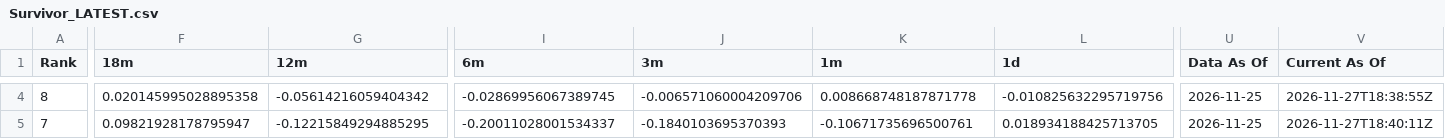
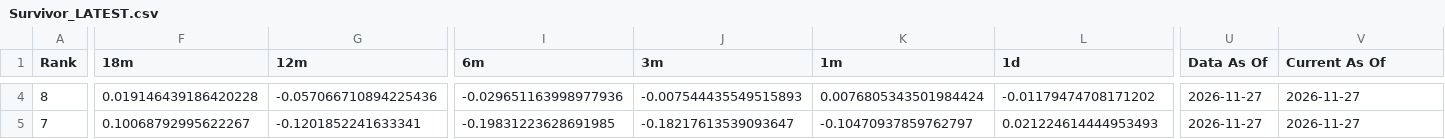
Before and after one commit to DarkMoonv1/NEFTy, a CSV file: Survivor_LATEST.csv, drawn as a sheet; only a part is shown, gaps mark what is left out; the diff covers the shown part only; the diff names each change by its address in the sheet, - before the commit and + after, or states it on an @@ line.

```diff
--- a/Survivor_LATEST.csv
+++ b/Survivor_LATEST.csv
-F4 (18m): 0.020145995028895358
+F4 (18m): 0.019146439186420228
-G4 (12m): -0.05614216059404342
+G4 (12m): -0.057066710894225436
-I4 (6m): -0.02869956067389745
+I4 (6m): -0.029651163998977936
-J4 (3m): -0.006571060004209706
+J4 (3m): -0.007544435549515893
-K4 (1m): 0.008668748187871778
+K4 (1m): 0.0076805343501984424
-L4 (1d): -0.010825632295719756
+L4 (1d): -0.01179474708171202
-U4:U5 (Data As Of): 2026-11-25
+U4:U5 (Data As Of): 2026-11-27
-V4 (Current As Of): 2026-11-27T18:38:55Z
+V4 (Current As Of): 2026-11-27
-F5 (18m): 0.09821928178795947
+F5 (18m): 0.10068792995622267
-G5 (12m): -0.12215849294885295
+G5 (12m): -0.1201852241633341
-I5 (6m): -0.20011028001534337
+I5 (6m): -0.19831223628691985
-J5 (3m): -0.1840103695370393
+J5 (3m): -0.18217613539093647
-K5 (1m): -0.10671735696500761
+K5 (1m): -0.10470937859762797
-L5 (1d): 0.018934188425713705
+L5 (1d): 0.021224614444953493
-V5 (Current As Of): 2026-11-27T18:40:11Z
+V5 (Current As Of): 2026-11-27
```
Also changed, not shown: 162 edited cells elsewhere in this file.
